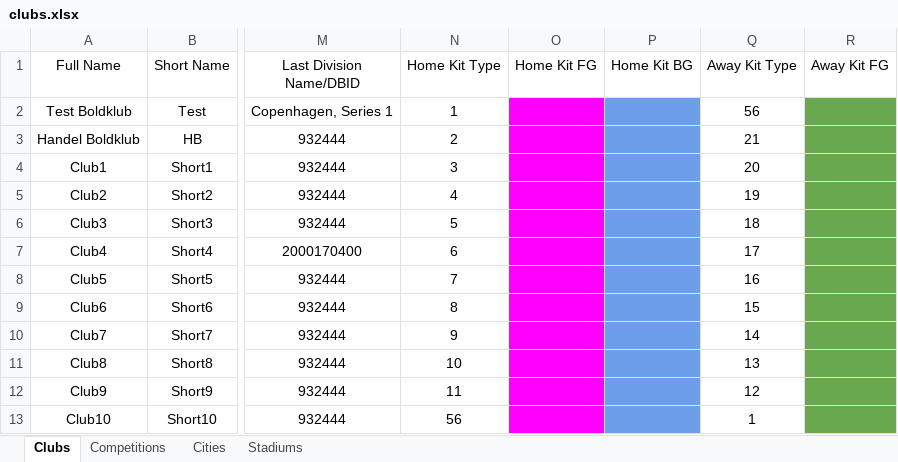
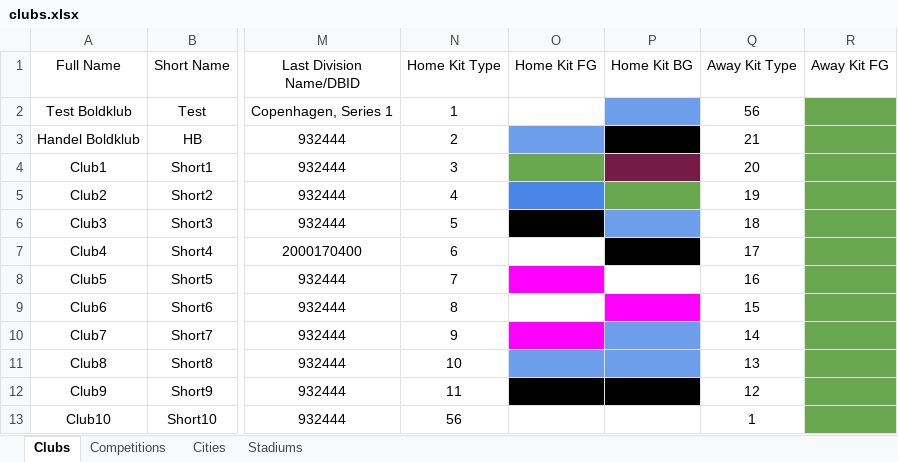
Before and after one commit to GirafiStudios/FM-XML-Club-Creator, an Excel workbook: clubs.xlsx, sheet Clubs, drawn as a sheet; only a part is shown, gaps mark what is left out; values as stored, in another font and other column widths than the file's, no borders; charts and pictures and table styles not drawn; the diff names each change by its address in the sheet, - before the commit and + after, or states it on an @@ line.

Commit message:
Fully implemented home kit

```diff
--- a/clubs.xlsx (sheet Clubs)
+++ b/clubs.xlsx (sheet Clubs)
-O2 fill: #FF00FF
+O2 fill: none
-O3 fill: #FF00FF
+O3 fill: #6D9EEB
-P3 fill: #6D9EEB
+P3 fill: #000000
-O4 fill: #FF00FF
+O4 fill: #6AA84F
-P4 fill: #6D9EEB
+P4 fill: #741B47
-O5 fill: #FF00FF
+O5 fill: #4A86E8
-P5 fill: #6D9EEB
+P5 fill: #6AA84F
-O6 fill: #FF00FF
+O6 fill: #000000
-O7 fill: #FF00FF
+O7 fill: none
-P7 fill: #6D9EEB
+P7 fill: #000000
-P8 fill: #6D9EEB
+P8 fill: none
-O9 fill: #FF00FF
+O9 fill: none
-P9 fill: #6D9EEB
+P9 fill: #FF00FF
-O11 fill: #FF00FF
+O11 fill: #6D9EEB
-O12 fill: #FF00FF
+O12 fill: #000000
-P12 fill: #6D9EEB
+P12 fill: #000000
-O13 fill: #FF00FF
+O13 fill: none
-P13 fill: #6D9EEB
+P13 fill: none
```
Also changed, not shown: 3 other files.
